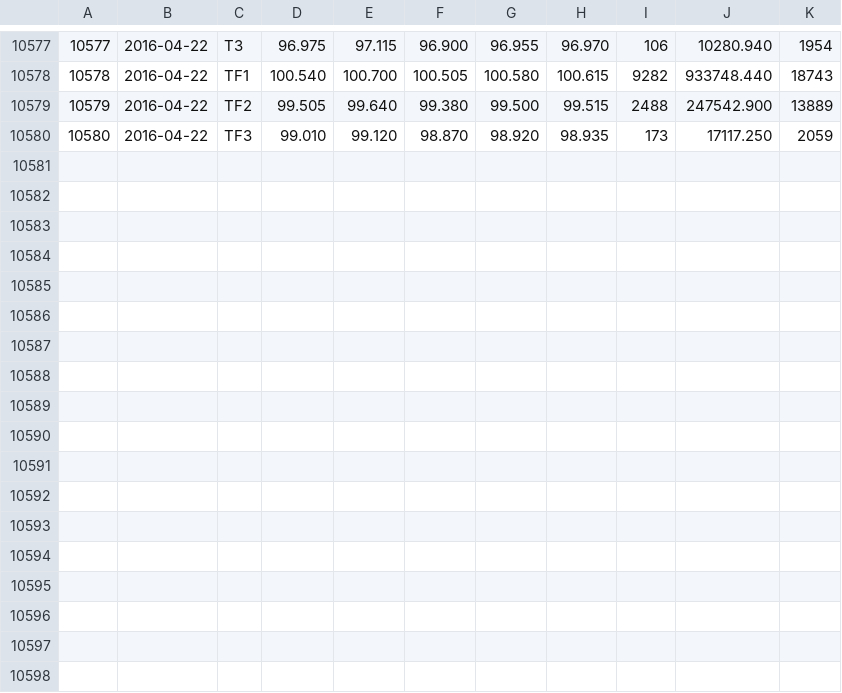
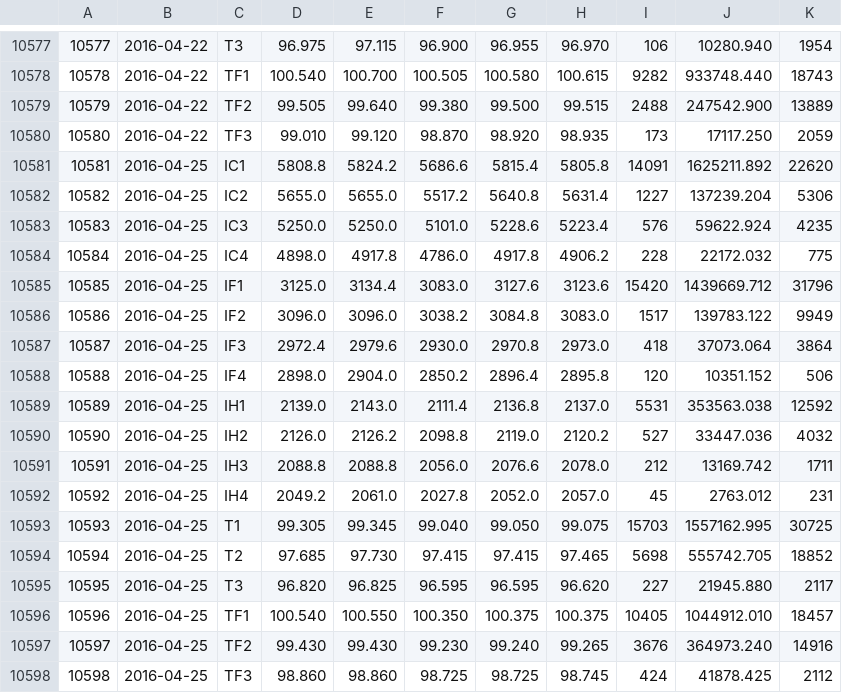
Before and after one commit to rishavloomba/rohan, a CSV file: csv/raw/cffex_future.csv, drawn as a sheet; only a part is shown, gaps mark what is left out.

```diff
--- a/csv/raw/cffex_future.csv
+++ b/csv/raw/cffex_future.csv
@@ -10580 +10580,19 @@
 10580,2016-04-22,TF3,99.010,99.120,98.870,98.920,98.935,173,17117.250,2059
+10581,2016-04-25,IC1,5808.8,5824.2,5686.6,5815.4,5805.8,14091,1625211.892,22620
+10582,2016-04-25,IC2,5655.0,5655.0,5517.2,5640.8,5631.4,1227,137239.204,5306
+10583,2016-04-25,IC3,5250.0,5250.0,5101.0,5228.6,5223.4,576,59622.924,4235
+10584,2016-04-25,IC4,4898.0,4917.8,4786.0,4917.8,4906.2,228,22172.032,775
+10585,2016-04-25,IF1,3125.0,3134.4,3083.0,3127.6,3123.6,15420,1439669.712,31796
+10586,2016-04-25,IF2,3096.0,3096.0,3038.2,3084.8,3083.0,1517,139783.122,9949
+10587,2016-04-25,IF3,2972.4,2979.6,2930.0,2970.8,2973.0,418,37073.064,3864
+10588,2016-04-25,IF4,2898.0,2904.0,2850.2,2896.4,2895.8,120,10351.152,506
+10589,2016-04-25,IH1,2139.0,2143.0,2111.4,2136.8,2137.0,5531,353563.038,12592
+10590,2016-04-25,IH2,2126.0,2126.2,2098.8,2119.0,2120.2,527,33447.036,4032
+10591,2016-04-25,IH3,2088.8,2088.8,2056.0,2076.6,2078.0,212,13169.742,1711
+10592,2016-04-25,IH4,2049.2,2061.0,2027.8,2052.0,2057.0,45,2763.012,231
+10593,2016-04-25,T1,99.305,99.345,99.040,99.050,99.075,15703,1557162.995,30725
+10594,2016-04-25,T2,97.685,97.730,97.415,97.415,97.465,5698,555742.705,18852
+10595,2016-04-25,T3,96.820,96.825,96.595,96.595,96.620,227,21945.880,2117
+10596,2016-04-25,TF1,100.540,100.550,100.350,100.375,100.375,10405,1044912.010,18457
+10597,2016-04-25,TF2,99.430,99.430,99.230,99.240,99.265,3676,364973.240,14916
+10598,2016-04-25,TF3,98.860,98.860,98.725,98.725,98.745,424,41878.425,2112
```
Also changed, not shown: csv/raw/csindex_bk_gdsyl.csv, csv/raw/csindex_bk_gxl.csv, 15 other files.
